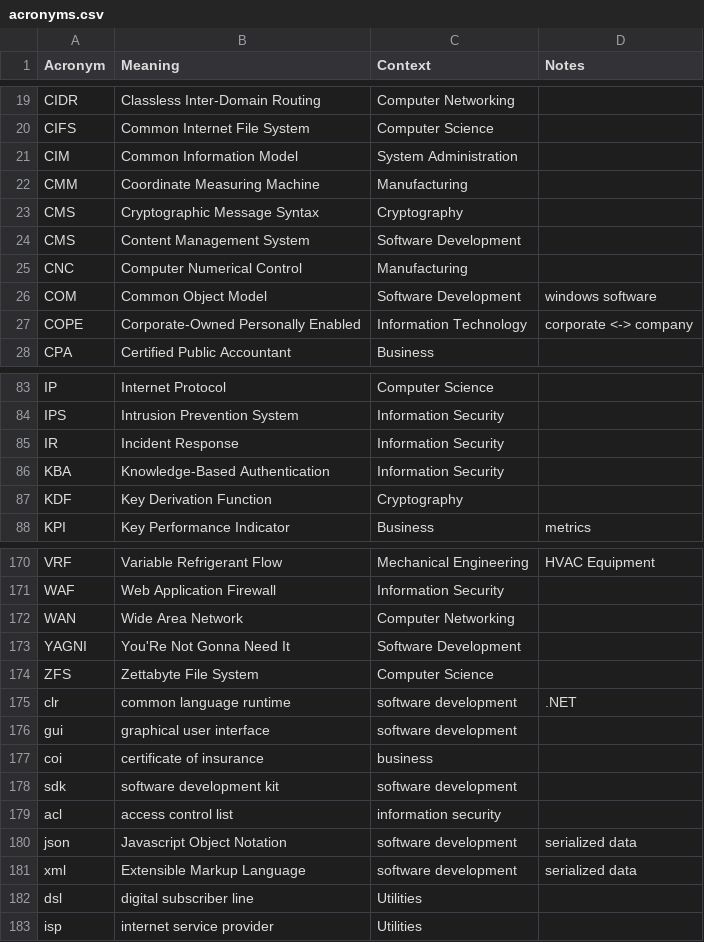
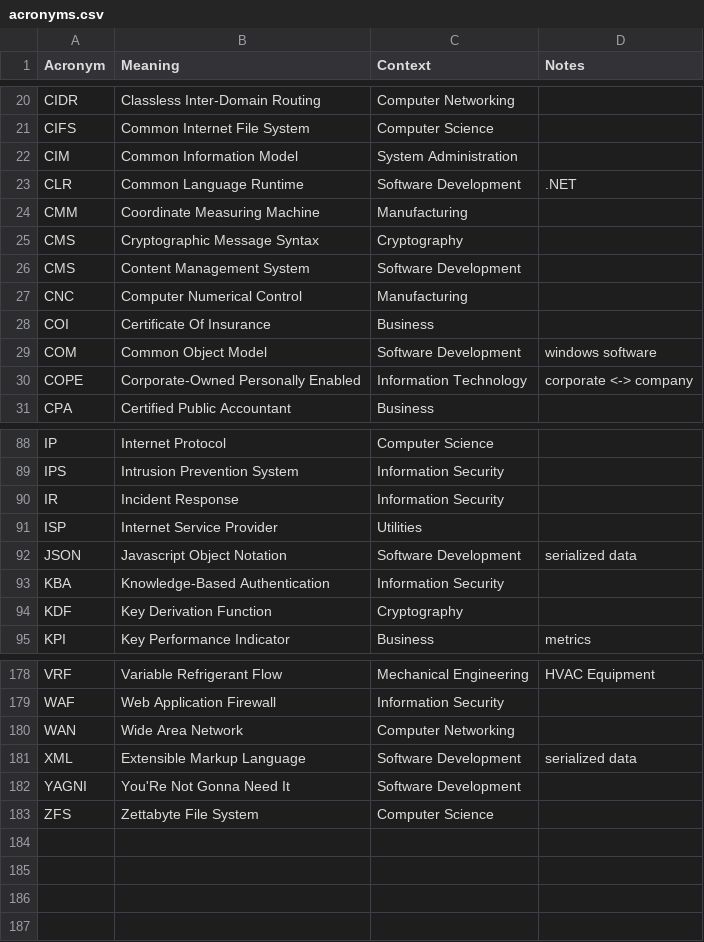
Before and after one commit to chadmando/acronyms, a CSV file: acronyms.csv, drawn as a sheet; only a part is shown, gaps mark what is left out; removed rows and columns are numbered as before the commit, all else as after; the diff covers the shown part only; the diff names each change by its address in the sheet, - before the commit and + after, or states it on an @@ line.

```diff
--- a/acronyms.csv
+++ b/acronyms.csv
+row 23: CLR | Common Language Runtime | Software Development | .NET
+row 28: COI | Certificate Of Insurance | Business
+row 91: ISP | Internet Service Provider | Utilities
+row 92: JSON | Javascript Object Notation | Software Development | serialized data
+row 181: XML | Extensible Markup Language | Software Development | serialized data
-row 175: clr | common language runtime | software development | .NET
-row 176: gui | graphical user interface | software development
-row 177: coi | certificate of insurance | business
-row 178: sdk | software development kit | software development
-row 179: acl | access control list | information security
-row 180: json | Javascript Object Notation | software development | serialized data
-row 181: xml | Extensible Markup Language | software development | serialized data
-row 182: dsl | digital subscriber line | Utilities
-row 183: isp | internet service provider | Utilities
```
Also changed, not shown: 4 added rows elsewhere in this file.
